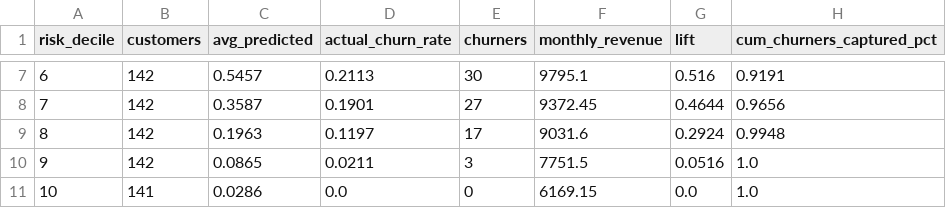
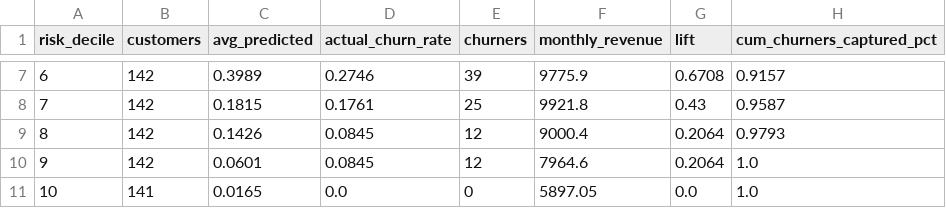
Before and after one commit to girishsakpal/KAIROS, a CSV file: dashboards/powerbi/data/decile_lift.csv, drawn as a sheet; only a part is shown, gaps mark what is left out; the diff covers the shown part only.

```diff
--- a/dashboards/powerbi/data/decile_lift.csv
+++ b/dashboards/powerbi/data/decile_lift.csv
@@ -7,5 +7,5 @@ risk_decile,customers,avg_predicted,actual_churn_rate,churners,monthly_revenue,l
-6,142,0.5457,0.2113,30,9795.1,0.516,0.9191
-7,142,0.3587,0.1901,27,9372.45,0.4644,0.9656
-8,142,0.1963,0.1197,17,9031.6,0.2924,0.9948
-9,142,0.0865,0.0211,3,7751.5,0.0516,1.0
-10,141,0.0286,0.0,0,6169.15,0.0,1.0
+6,142,0.3989,0.2746,39,9775.9,0.6708,0.9157
+7,142,0.1815,0.1761,25,9921.8,0.43,0.9587
+8,142,0.1426,0.0845,12,9000.4,0.2064,0.9793
+9,142,0.0601,0.0845,12,7964.6,0.2064,1.0
+10,141,0.0165,0.0,0,5897.05,0.0,1.0
```
Also changed, not shown: 30 edited cells elsewhere in this file, dashboards/powerbi/data/at_risk_customers.csv, dashboards/powerbi/data/shap_global.csv, 12 other files.
